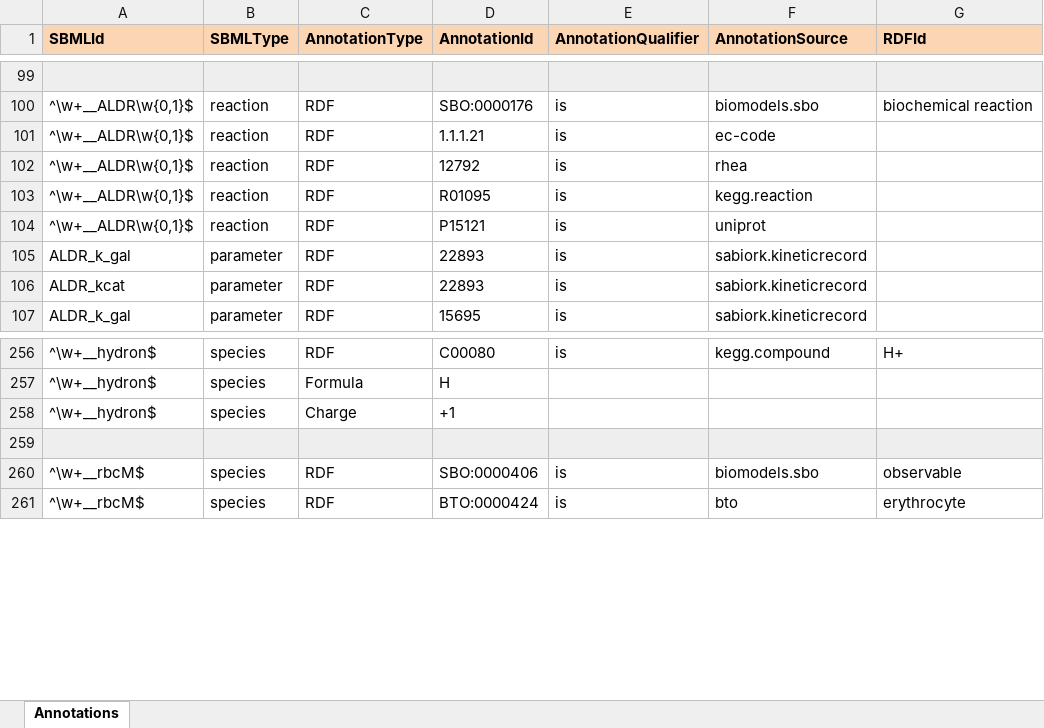
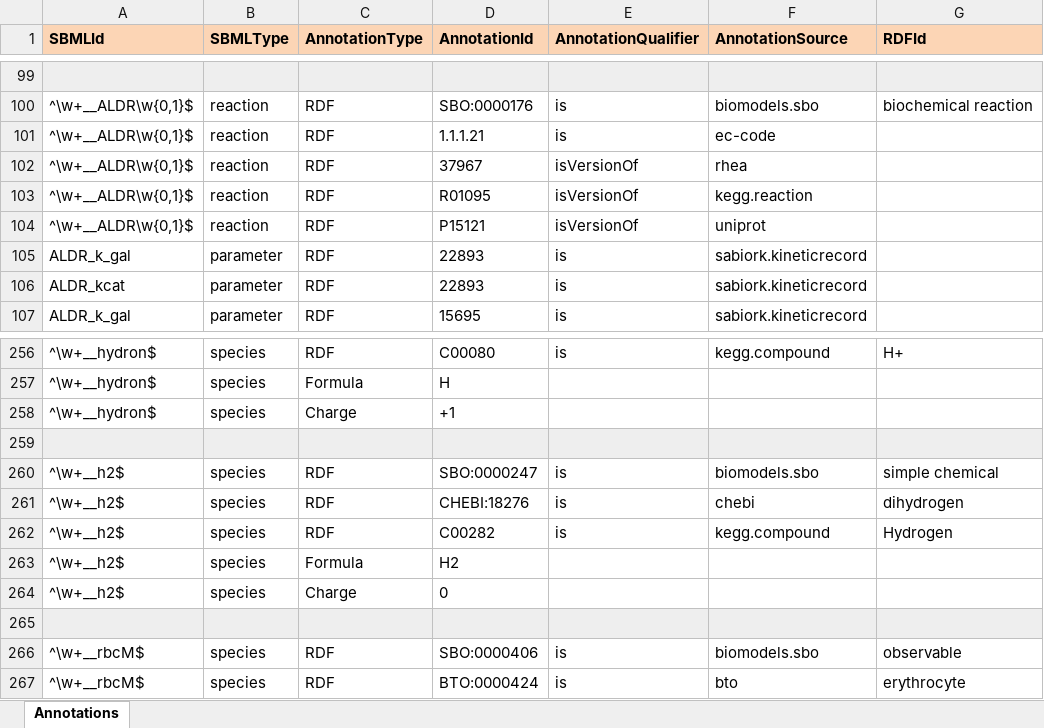
Before and after one commit to jingyayeah/multiscale-galactose, an Excel workbook: sbml/galactose/Galactose_Annotations.xlsx, sheet Annotations, drawn as a sheet; only a part is shown, gaps mark what is left out; values as stored, in another font and other column widths than the file's, no borders; the diff names each change by its address in the sheet, - before the commit and + after, or states it on an @@ line.

Commit message:
Mass and charge balance for all reactions

```diff
--- a/sbml/galactose/Galactose_Annotations.xlsx (sheet Annotations)
+++ b/sbml/galactose/Galactose_Annotations.xlsx (sheet Annotations)
-D102 (AnnotationId): 12792
+D102 (AnnotationId): 37967
-E102:E104 (AnnotationQualifier): is
+E102:E104 (AnnotationQualifier): isVersionOf
+row 259: (empty)
+row 260: ^\w+__h2$ | species | RDF | SBO:0000247 | is | biomodels.sbo | simple chemical
+row 261: ^\w+__h2$ | species | RDF | CHEBI:18276 | is | chebi | dihydrogen
+row 262: ^\w+__h2$ | species | RDF | C00282 | is | kegg.compound | Hydrogen
+row 263: ^\w+__h2$ | species | Formula | H2
+row 264: ^\w+__h2$ | species | Charge | 0
```
Also changed, not shown: 6 other files.
